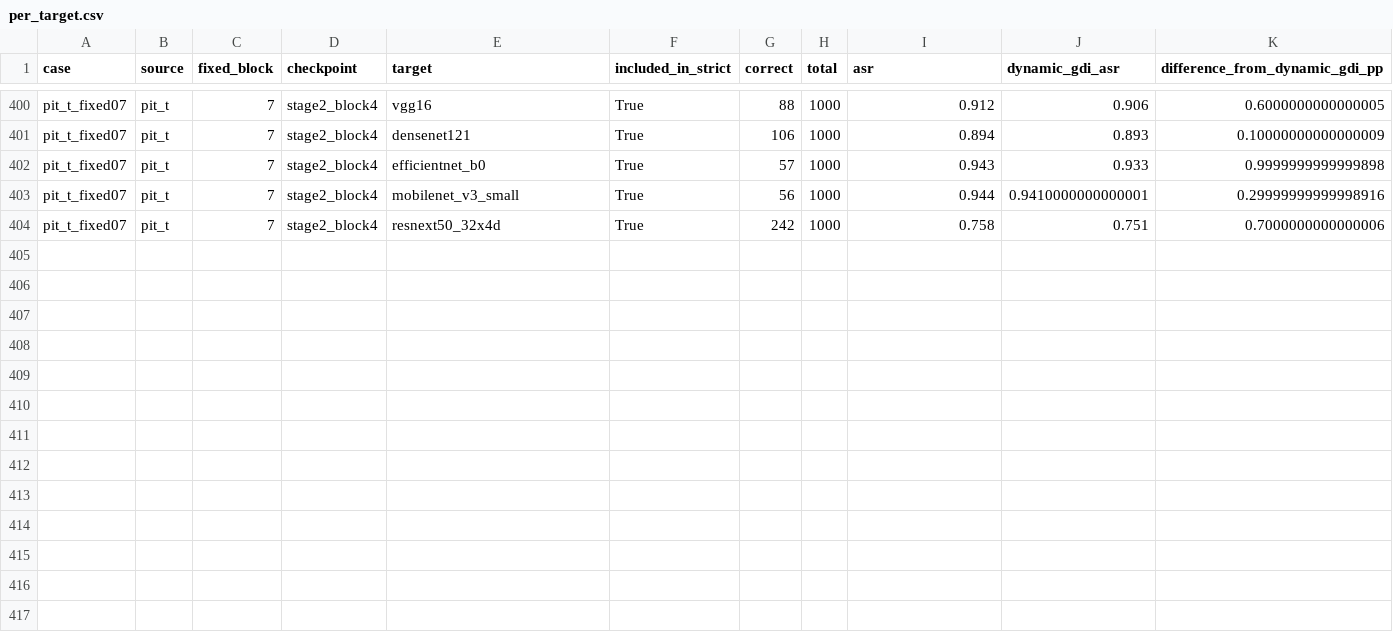
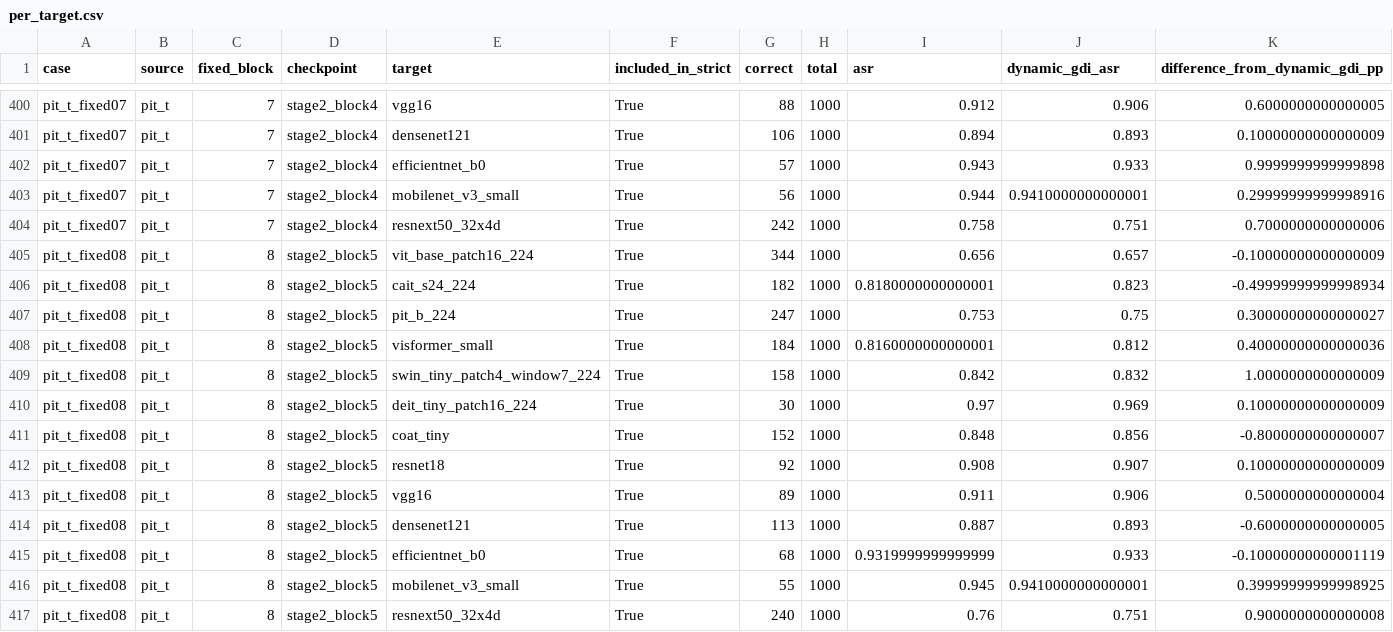
Before and after one commit to Lahmm/attention-fool, a CSV file: results/gdi_fixed_layer_remaining_s42_1000_fpr_20261112T022720Z/per_target.csv, drawn as a sheet; only a part is shown, gaps mark what is left out.

Commit message:
Archive GDI fixed-layer pit_t_fixed08 FPR13 results

```diff
--- a/results/gdi_fixed_layer_remaining_s42_1000_fpr_20261112T022720Z/per_target.csv
+++ b/results/gdi_fixed_layer_remaining_s42_1000_fpr_20261112T022720Z/per_target.csv
@@ -404 +404,14 @@ pit_t_fixed07,pit_t,7,stage2_block4,mobilenet_v3_small,True,56,1000,0.944,0.9410
 pit_t_fixed07,pit_t,7,stage2_block4,resnext50_32x4d,True,242,1000,0.758,0.751,0.7000000000000006
+pit_t_fixed08,pit_t,8,stage2_block5,vit_base_patch16_224,True,344,1000,0.656,0.657,-0.10000000000000009
+pit_t_fixed08,pit_t,8,stage2_block5,cait_s24_224,True,182,1000,0.8180000000000001,0.823,-0.49999999999998934
+pit_t_fixed08,pit_t,8,stage2_block5,pit_b_224,True,247,1000,0.753,0.75,0.30000000000000027
+pit_t_fixed08,pit_t,8,stage2_block5,visformer_small,True,184,1000,0.8160000000000001,0.812,0.40000000000000036
+pit_t_fixed08,pit_t,8,stage2_block5,swin_tiny_patch4_window7_224,True,158,1000,0.842,0.832,1.0000000000000009
+pit_t_fixed08,pit_t,8,stage2_block5,deit_tiny_patch16_224,True,30,1000,0.97,0.969,0.10000000000000009
+pit_t_fixed08,pit_t,8,stage2_block5,coat_tiny,True,152,1000,0.848,0.856,-0.8000000000000007
+pit_t_fixed08,pit_t,8,stage2_block5,resnet18,True,92,1000,0.908,0.907,0.10000000000000009
+pit_t_fixed08,pit_t,8,stage2_block5,vgg16,True,89,1000,0.911,0.906,0.5000000000000004
+pit_t_fixed08,pit_t,8,stage2_block5,densenet121,True,113,1000,0.887,0.893,-0.6000000000000005
+pit_t_fixed08,pit_t,8,stage2_block5,efficientnet_b0,True,68,1000,0.9319999999999999,0.933,-0.10000000000001119
+pit_t_fixed08,pit_t,8,stage2_block5,mobilenet_v3_small,True,55,1000,0.945,0.9410000000000001,0.39999999999998925
+pit_t_fixed08,pit_t,8,stage2_block5,resnext50_32x4d,True,240,1000,0.76,0.751,0.9000000000000008
```
Also changed, not shown: results/gdi_fixed_layer_remaining_s42_1000_fpr_20261112T022720Z/summary.csv, 13 other files.
